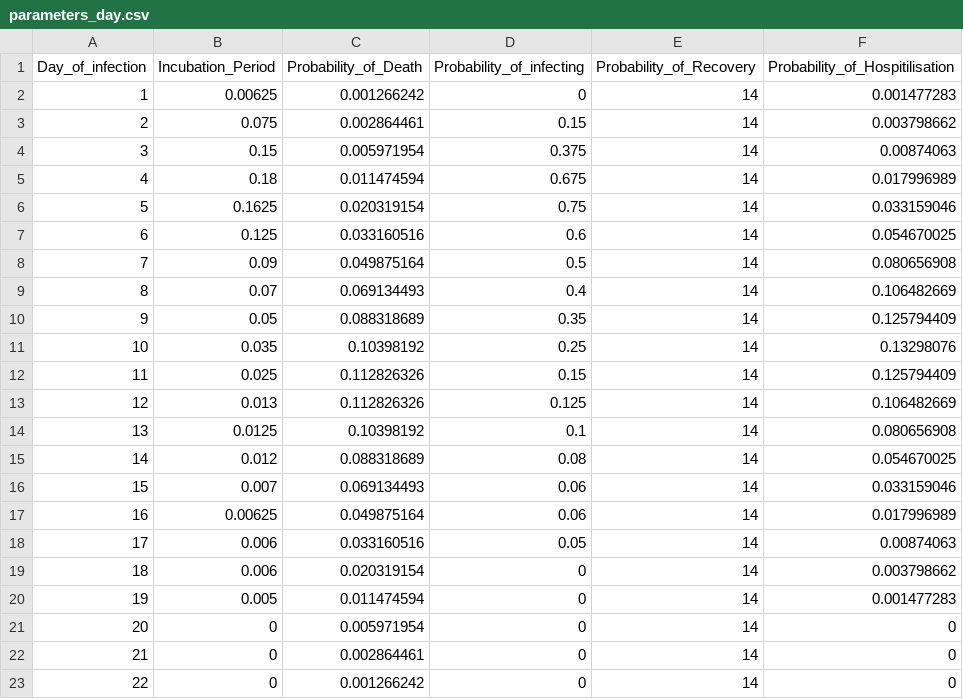
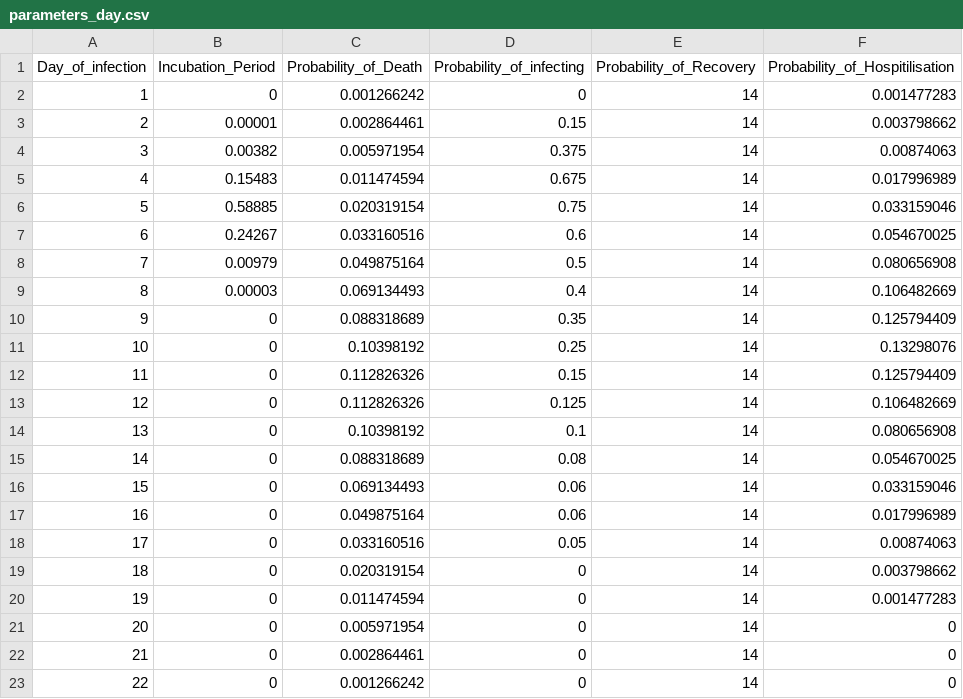
Before and after one commit to AFadhluddin/PHAS0052_Grp3, a CSV file: parameters_day.csv, drawn as a sheet.

Commit message:
Updated Parameters

```diff
--- a/parameters_day.csv
+++ b/parameters_day.csv
@@ -1,21 +1,21 @@
 Day_of_infection,Incubation_Period,Probability_of_Death,Probability_of_infecting,Probability_of_Recovery,Probability_of_Hospitilisation
-1,0.00625,0.001266242,0,14,0.001477283
-2,0.075,0.002864461,0.15,14,0.003798662
-3,0.15,0.005971954,0.375,14,0.00874063
-4,0.18,0.011474594,0.675,14,0.017996989
-5,0.1625,0.020319154,0.75,14,0.033159046
-6,0.125,0.033160516,0.6,14,0.054670025
-7,0.09,0.049875164,0.5,14,0.080656908
-8,0.07,0.069134493,0.4,14,0.106482669
-9,0.05,0.088318689,0.35,14,0.125794409
-10,0.035,0.10398192,0.25,14,0.13298076
-11,0.025,0.112826326,0.15,14,0.125794409
-12,0.013,0.112826326,0.125,14,0.106482669
-13,0.0125,0.10398192,0.1,14,0.080656908
-14,0.012,0.088318689,0.08,14,0.054670025
-15,0.007,0.069134493,0.06,14,0.033159046
-16,0.00625,0.049875164,0.06,14,0.017996989
-17,0.006,0.033160516,0.05,14,0.00874063
-18,0.006,0.020319154,0,14,0.003798662
-19,0.005,0.011474594,0,14,0.001477283
+1,0,0.001266242,0,14,0.001477283
+2,0.00001,0.002864461,0.15,14,0.003798662
+3,0.00382,0.005971954,0.375,14,0.00874063
+4,0.15483,0.011474594,0.675,14,0.017996989
+5,0.58885,0.020319154,0.75,14,0.033159046
+6,0.24267,0.033160516,0.6,14,0.054670025
+7,0.00979,0.049875164,0.5,14,0.080656908
+8,0.00003,0.069134493,0.4,14,0.106482669
+9,0,0.088318689,0.35,14,0.125794409
+10,0,0.10398192,0.25,14,0.13298076
+11,0,0.112826326,0.15,14,0.125794409
+12,0,0.112826326,0.125,14,0.106482669
+13,0,0.10398192,0.1,14,0.080656908
+14,0,0.088318689,0.08,14,0.054670025
+15,0,0.069134493,0.06,14,0.033159046
+16,0,0.049875164,0.06,14,0.017996989
+17,0,0.033160516,0.05,14,0.00874063
+18,0,0.020319154,0,14,0.003798662
+19,0,0.011474594,0,14,0.001477283
 20,0,0.005971954,0,14,0
```
Also changed, not shown: 6 other files.
